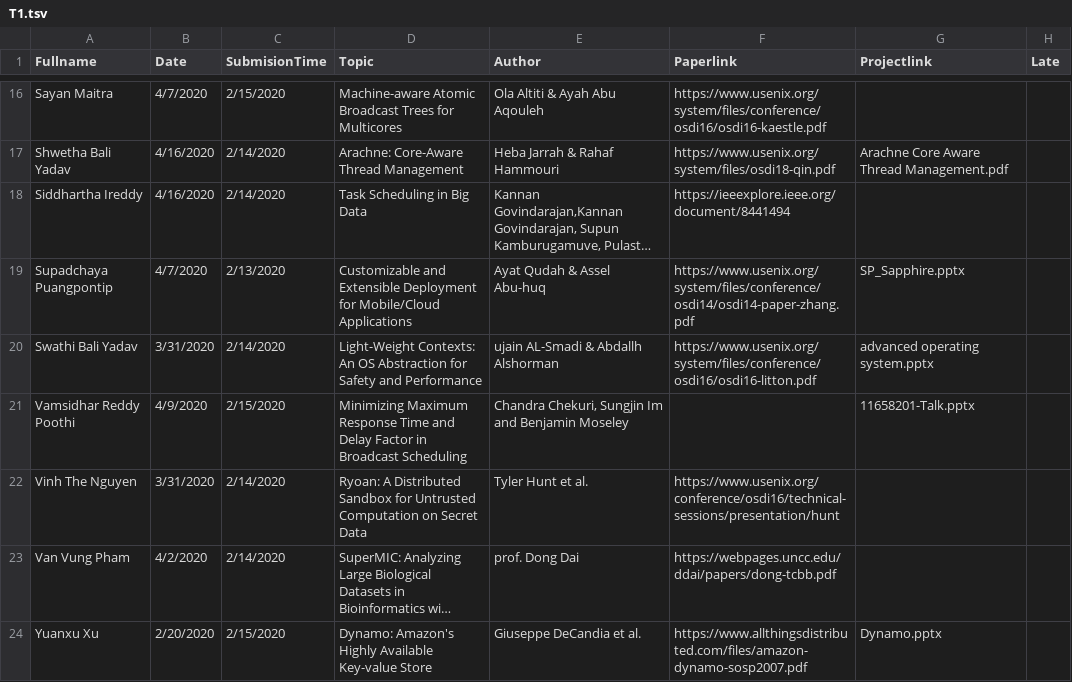
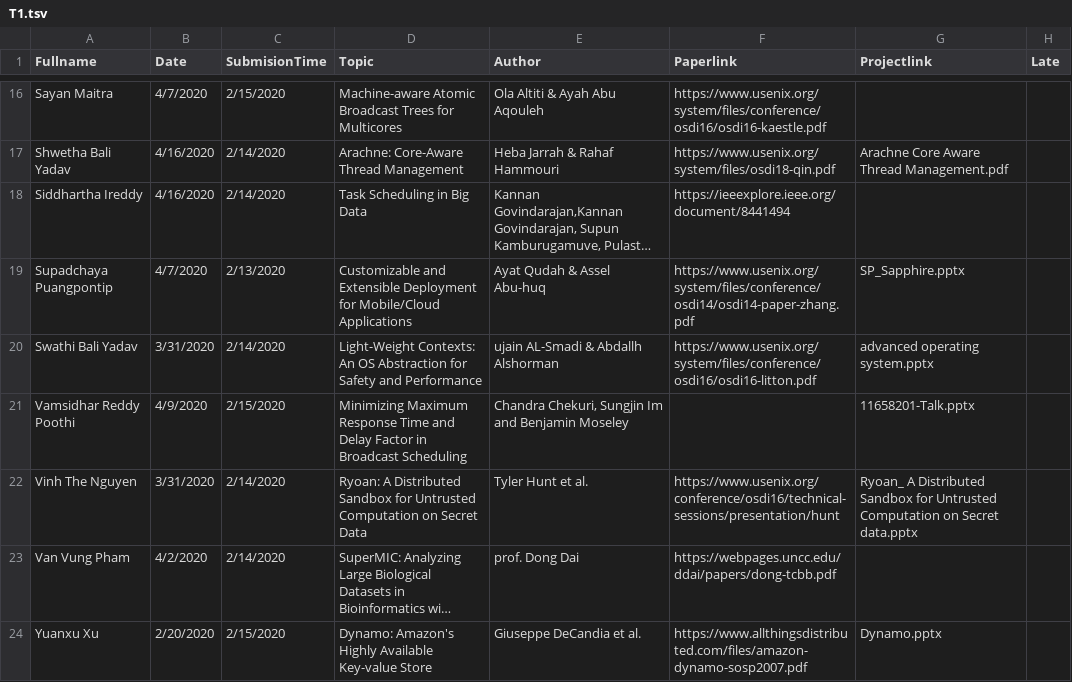
Before and after one commit to iDataVisualizationLab/CS5352, a TSV file: data/T1.tsv, drawn as a sheet; only a part is shown, gaps mark what is left out; long unchanged cells end in …; the diff names each change by its address in the sheet, - before the commit and + after, or states it on an @@ line.

Commit message:
Update T1.tsv

```diff
--- a/data/T1.tsv
+++ b/data/T1.tsv
-G22 (Projectlink): (empty)
+G22 (Projectlink): Ryoan_ A Distributed Sandbox for Untrusted Computation on Secret data.pptx
```
